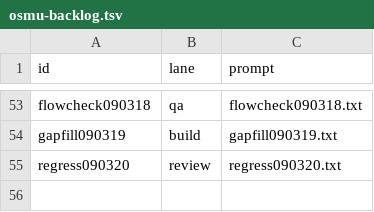
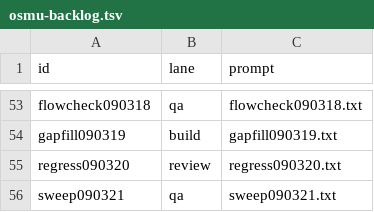
Before and after one commit to seong-jin-jo/openclaw-auto, a TSV file: docs/plan/osmu-backlog.tsv, drawn as a sheet; only a part is shown, gaps mark what is left out; the diff names each change by its address in the sheet, - before the commit and + after, or states it on an @@ line.

```diff
--- a/docs/plan/osmu-backlog.tsv
+++ b/docs/plan/osmu-backlog.tsv
+row 56: sweep090321 | qa | sweep090321.txt
```
Also changed, not shown: docs/plan/osmu-backlog-state.tsv, 4 other files.
